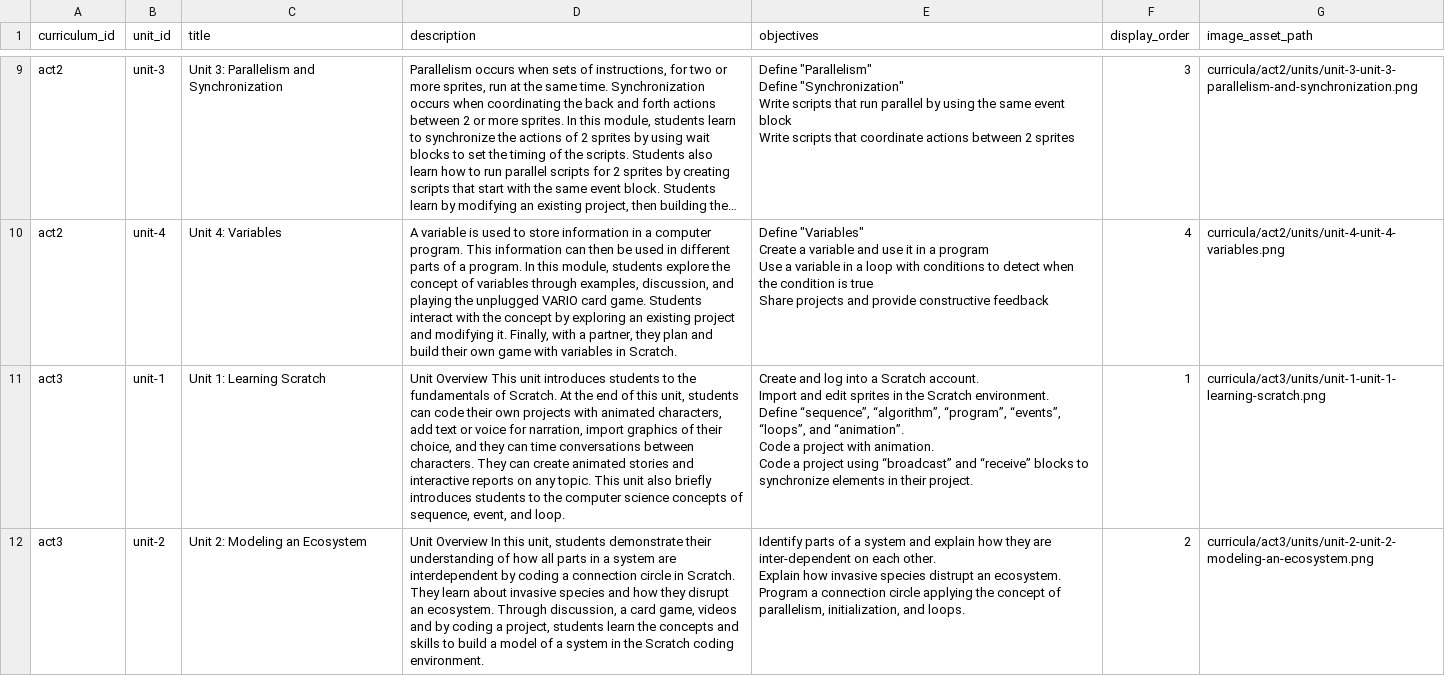
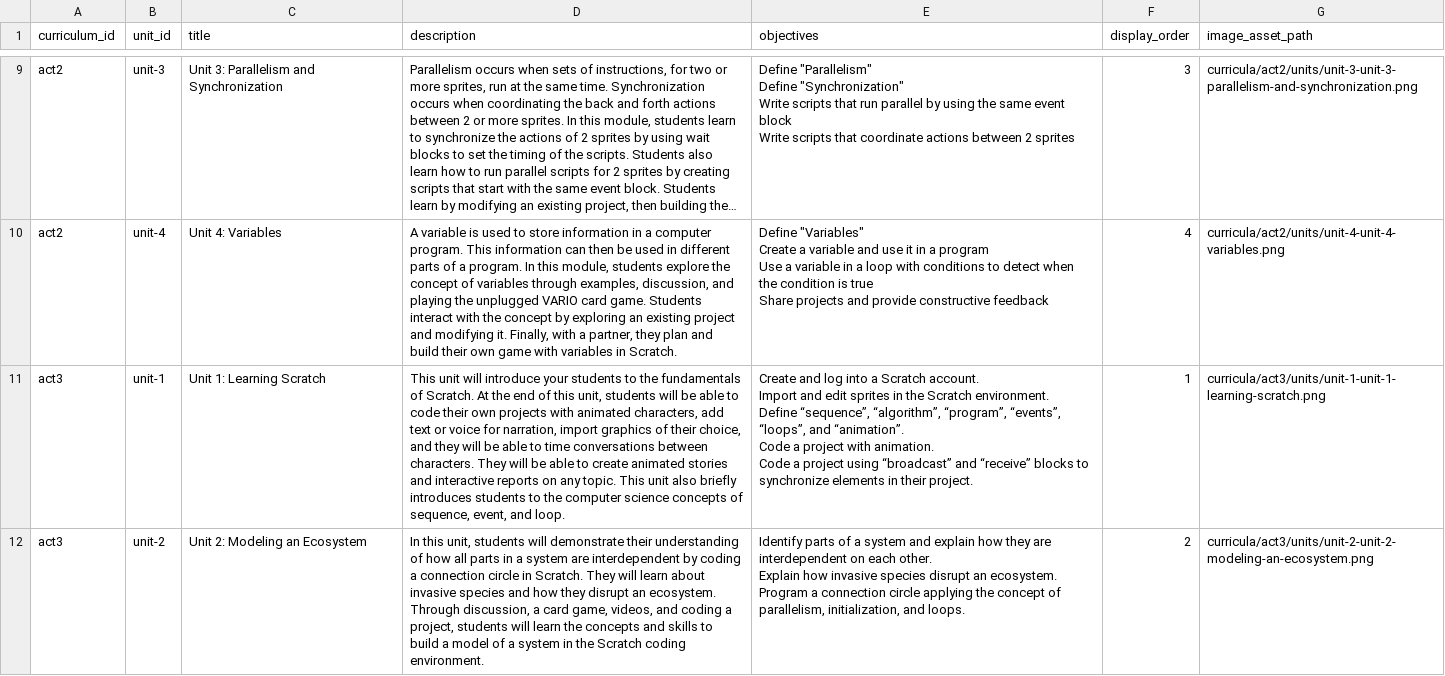
Before and after one commit to UCI-DLL/caiforall-curriculum-site, a CSV file: content/units.csv, drawn as a sheet; only a part is shown, gaps mark what is left out; long unchanged cells end in …; the diff covers the shown part only.

Commit message:
Fix ACT 3 curriculum content

```diff
--- a/content/units.csv
+++ b/content/units.csv
@@ -30,9 +30,9 @@ Use a variable in a loop with conditions to detect when the condition is true
 Share projects and provide constructive feedback",4,curricula/act2/units/unit-4-unit-4-variables.png
-act3,unit-1,Unit 1: Learning Scratch,"Unit Overview This unit introduces students to the fundamentals of Scratch. At the end of this unit, students can code their own projects with animated characters, add text or voice for narration, import graphics of their choice, and they can time conversations between characters. They can create animated stories and interactive reports on any topic. This unit also briefly introduces students to the computer science concepts of sequence, event, and loop.","Create and log into a Scratch account.
-Import and edit sprites in the Scratch environment.
-Define “sequence”, “algorithm”, “program”, “events”, “loops”, and “animation”.
-Code a project with animation.
-Code a project using “broadcast” and “receive” blocks to synchronize elements in their project.",1,curricula/act3/units/unit-1-unit-1-learning-scratch.png
-act3,unit-2,Unit 2: Modeling an Ecosystem,"Unit Overview In this unit, students demonstrate their understanding of how all parts in a system are interdependent by coding a connection circle in Scratch. They learn about invasive species and how they disrupt an ecosystem. Through discussion, a card game, videos and by coding a project, students learn the concepts and skills to build a model of a system in the Scratch coding environment.","Identify parts of a system and explain how they are inter-dependent on each other.
-Explain how invasive species distrupt an ecosystem.
-Program a connection circle applying the concept of parallelism, initialization, and loops.",2,curricula/act3/units/unit-2-unit-2-modeling-an-ecosystem.png
+act3,unit-1,Unit 1: Learning Scratch,"This unit will introduce your students to the fundamentals of Scratch. At the end of this unit, students will be able to code their own projects with animated characters, add text or voice for narration, import graphics of their choice, and they will be able to time conversations between characters. They will be able to create animated stories and interactive reports on any topic. This unit also briefly introduces students to the computer science concepts of sequence, event, and loop.","Create and log into a Scratch account.
+Import and edit sprites in the Scratch environment.
+Define “sequence”, “algorithm”, “program”, “events”, “loops”, and “animation”.
+Code a project with animation.
+Code a project using “broadcast” and “receive” blocks to synchronize elements in their project.",1,curricula/act3/units/unit-1-unit-1-learning-scratch.png
+act3,unit-2,Unit 2: Modeling an Ecosystem,"In this unit, students will demonstrate their understanding of how all parts in a system are interdependent by coding a connection circle in Scratch. They will learn about invasive species and how they disrupt an ecosystem. Through discussion, a card game, videos, and coding a project, students will learn the concepts and skills to build a model of a system in the Scratch coding environment.","Identify parts of a system and explain how they are interdependent on each other.
+Explain how invasive species disrupt an ecosystem.
+Program a connection circle applying the concept of parallelism, initialization, and loops.",2,curricula/act3/units/unit-2-unit-2-modeling-an-ecosystem.png
```
Also changed, not shown: 6 edited cells elsewhere in this file.
